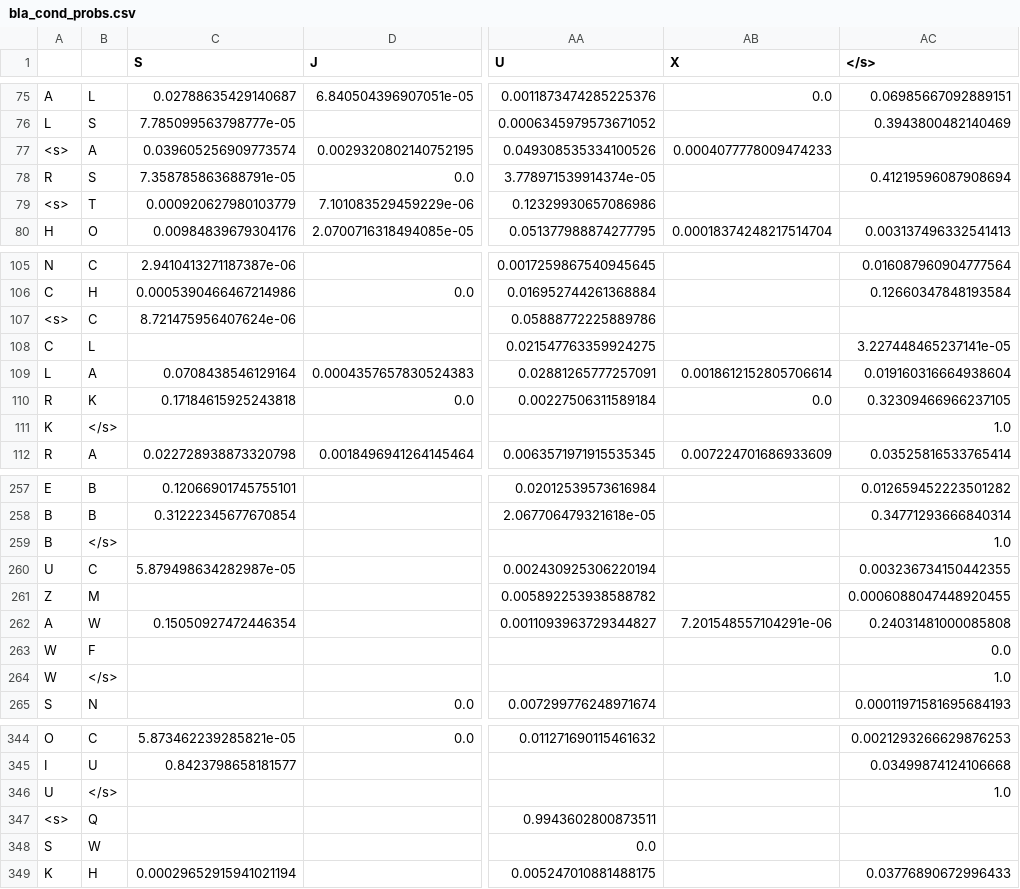
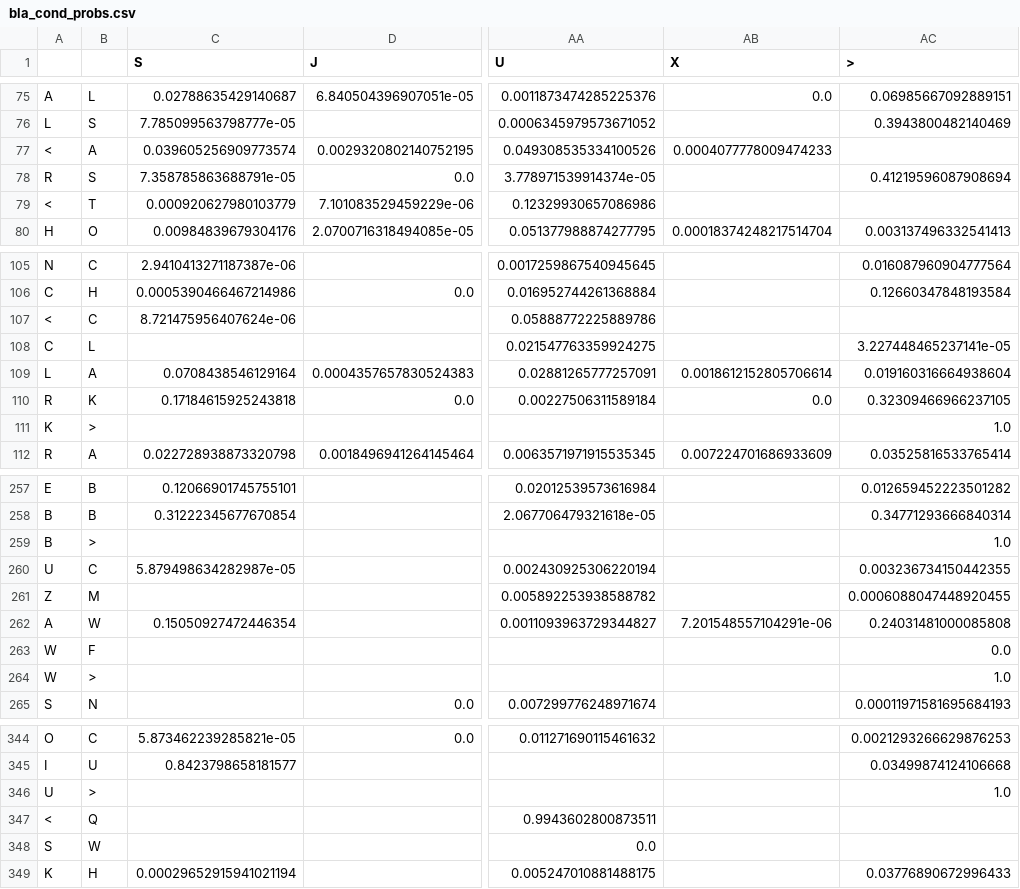
Before and after one commit to RPVote/bisg, a CSV file: inst/bla_cond_probs.csv, drawn as a sheet; only a part is shown, gaps mark what is left out; the diff covers the shown part only; the diff names each change by its address in the sheet, - before the commit and + after, or states it on an @@ line.

```diff
--- a/inst/bla_cond_probs.csv
+++ b/inst/bla_cond_probs.csv
-AC1: </s>
+AC1: >
-A77: <s>
+A77: <
-A79: <s>
+A79: <
-A107: <s>
+A107: <
-B111: </s>
+B111: >
-B259: </s>
+B259: >
-B264: </s>
+B264: >
-B346: </s>
+B346: >
-A347: <s>
+A347: <
```
Also changed, not shown: 46 edited cells elsewhere in this file, inst/asi_cond_probs.csv, inst/his_cond_probs.csv, 9 other files.
